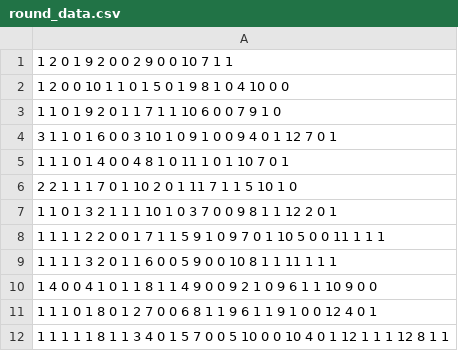
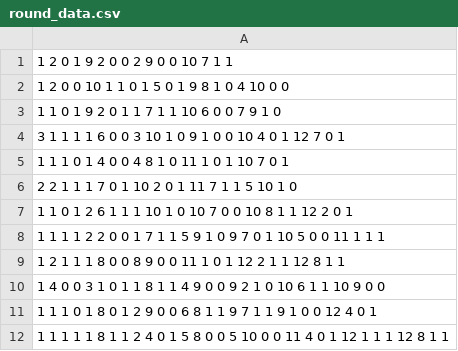
Before and after one commit to solar-ym/ADPROG-MP, a CSV file: src/Utility/round_data.csv, drawn as a sheet.

```diff
--- a/src/Utility/round_data.csv
+++ b/src/Utility/round_data.csv
@@ -3,10 +3,10 @@
 1 1 0 1 9 2 0 1 1 7 1 1 10 6 0 0 7 9 1 0,
-3 1 1 0 1 6 0 0 3 10 1 0 9 1 0 0 9 4 0 1 12 7 0 1,
+3 1 1 1 1 6 0 0 3 10 1 0 9 1 0 0 10 4 0 1 12 7 0 1,
 1 1 1 0 1 4 0 0 4 8 1 0 11 1 0 1 10 7 0 1,
 2 2 1 1 1 7 0 1 10 2 0 1 11 7 1 1 5 10 1 0,
-1 1 0 1 3 2 1 1 1 10 1 0 3 7 0 0 9 8 1 1 12 2 0 1,
+1 1 0 1 2 6 1 1 1 10 1 0 10 7 0 0 10 8 1 1 12 2 0 1,
 1 1 1 1 2 2 0 0 1 7 1 1 5 9 1 0 9 7 0 1 10 5 0 0 11 1 1 1,
-1 1 1 1 3 2 0 1 1 6 0 0 5 9 0 0 10 8 1 1 11 1 1 1,
-1 4 0 0 4 1 0 1 1 8 1 1 4 9 0 0 9 2 1 0 9 6 1 1 10 9 0 0,
-1 1 1 0 1 8 0 1 2 7 0 0 6 8 1 1 9 6 1 1 9 1 0 0 12 4 0 1,
-1 1 1 1 1 8 1 1 3 4 0 1 5 7 0 0 5 10 0 0 10 4 0 1 12 1 1 1 12 8 1 1
+1 2 1 1 1 8 0 0 8 9 0 0 11 1 0 1 12 2 1 1 12 8 1 1,
+1 4 0 0 3 1 0 1 1 8 1 1 4 9 0 0 9 2 1 0 10 6 1 1 10 9 0 0,
+1 1 1 0 1 8 0 1 2 9 0 0 6 8 1 1 9 7 1 1 9 1 0 0 12 4 0 1,
+1 1 1 1 1 8 1 1 2 4 0 1 5 8 0 0 5 10 0 0 11 4 0 1 12 1 1 1 12 8 1 1
```
Also changed, not shown: 9 other files.
